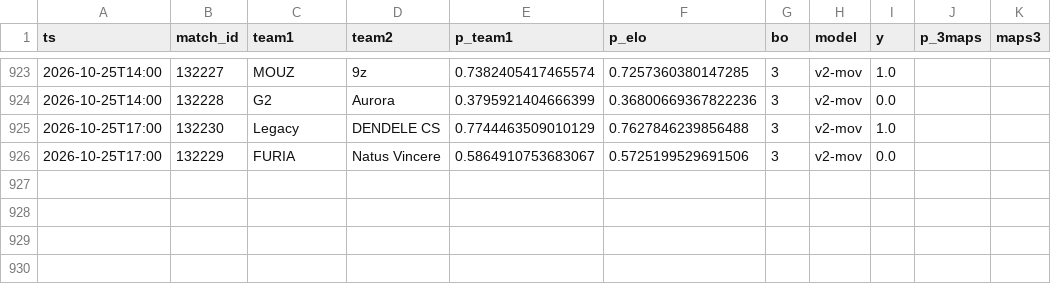
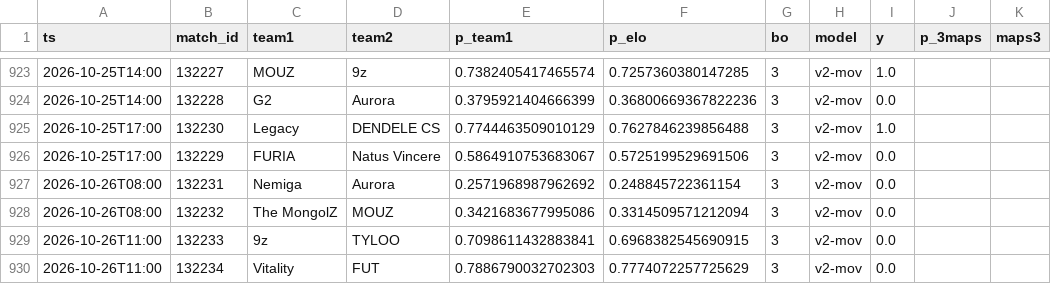
Before and after one commit to azcal/mbm-cs2, a CSV file: logs/graded.csv, drawn as a sheet; only a part is shown, gaps mark what is left out.

```diff
--- a/logs/graded.csv
+++ b/logs/graded.csv
@@ -926 +926,5 @@ ts,match_id,team1,team2,p_team1,p_elo,bo,model,y,p_3maps,maps3
 2026-10-25T17:00,132229,FURIA,Natus Vincere,0.5864910753683067,0.5725199529691506,3,v2-mov,0.0,,
+2026-10-26T08:00,132231,Nemiga,Aurora,0.2571968987962692,0.248845722361154,3,v2-mov,0.0,,
+2026-10-26T08:00,132232,The MongolZ,MOUZ,0.3421683677995086,0.3314509571212094,3,v2-mov,0.0,,
+2026-10-26T11:00,132233,9z,TYLOO,0.7098611432883841,0.6968382545690915,3,v2-mov,0.0,,
+2026-10-26T11:00,132234,Vitality,FUT,0.7886790032702303,0.7774072257725629,3,v2-mov,0.0,,
```
Also changed, not shown: data/matches.csv, logs/predictions.csv, 3 other files.
